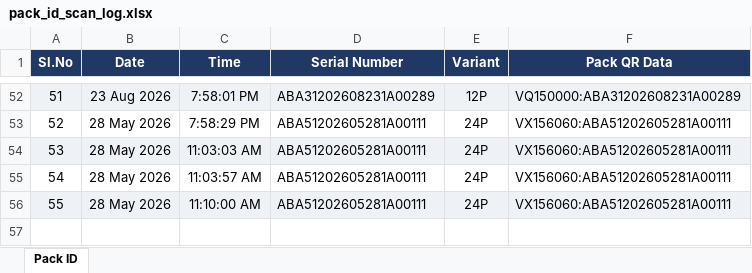
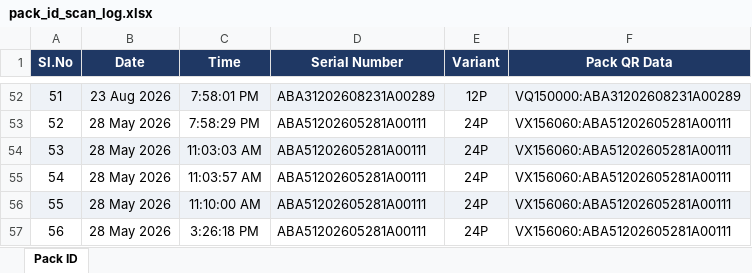
Before and after one commit to Radarcalibration/HV-Label-Printing, an Excel workbook: models/hv/data/pack_id_scan_log.xlsx, sheet Pack ID, drawn as a sheet; only a part is shown, gaps mark what is left out; values as stored, in another font and other column widths than the file's, no borders; the diff names each change by its address in the sheet, - before the commit and + after, or states it on an @@ line.

```diff
--- a/models/hv/data/pack_id_scan_log.xlsx (sheet Pack ID)
+++ b/models/hv/data/pack_id_scan_log.xlsx (sheet Pack ID)
+row 57: 56 | 28 May 2026 | 3:26:18 PM | ABA51202605281A00111 | 24P | VX156060:ABA51202605281A00111
```
Also changed, not shown: 6 other files.
